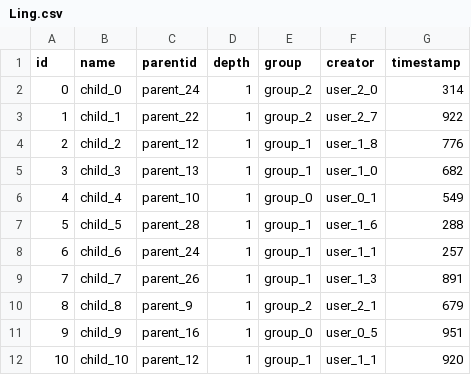
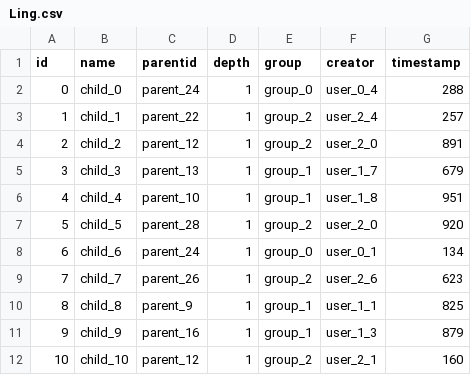
Before and after one commit to linguisticexplorer/Linguistic-Explorer, a CSV file: doc/data/Ling.csv, drawn as a sheet; only a part is shown; the diff covers the shown part only.

```diff
--- a/doc/data/Ling.csv
+++ b/doc/data/Ling.csv
@@ -1,12 +1,12 @@
 id,name,parentid,depth,group,creator,timestamp
-0,child_0,parent_24,1,group_2,user_2_0,314
-1,child_1,parent_22,1,group_2,user_2_7,922
-2,child_2,parent_12,1,group_1,user_1_8,776
-3,child_3,parent_13,1,group_1,user_1_0,682
-4,child_4,parent_10,1,group_0,user_0_1,549
-5,child_5,parent_28,1,group_1,user_1_6,288
-6,child_6,parent_24,1,group_1,user_1_1,257
-7,child_7,parent_26,1,group_1,user_1_3,891
-8,child_8,parent_9,1,group_2,user_2_1,679
-9,child_9,parent_16,1,group_0,user_0_5,951
-10,child_10,parent_12,1,group_1,user_1_1,920
+0,child_0,parent_24,1,group_0,user_0_4,288
+1,child_1,parent_22,1,group_2,user_2_4,257
+2,child_2,parent_12,1,group_2,user_2_0,891
+3,child_3,parent_13,1,group_1,user_1_7,679
+4,child_4,parent_10,1,group_1,user_1_8,951
+5,child_5,parent_28,1,group_2,user_2_0,920
+6,child_6,parent_24,1,group_0,user_0_1,134
+7,child_7,parent_26,1,group_2,user_2_6,623
+8,child_8,parent_9,1,group_1,user_1_1,825
+9,child_9,parent_16,1,group_1,user_1_3,879
+10,child_10,parent_12,1,group_2,user_2_1,160
```
Also changed, not shown: 159 edited cells elsewhere in this file, doc/data/Category.csv, doc/data/Example.csv, 4 other files.
